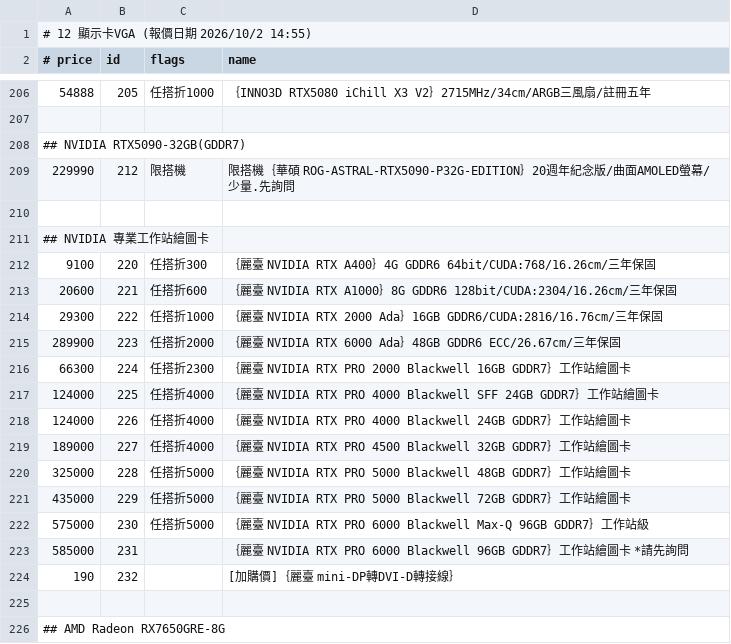
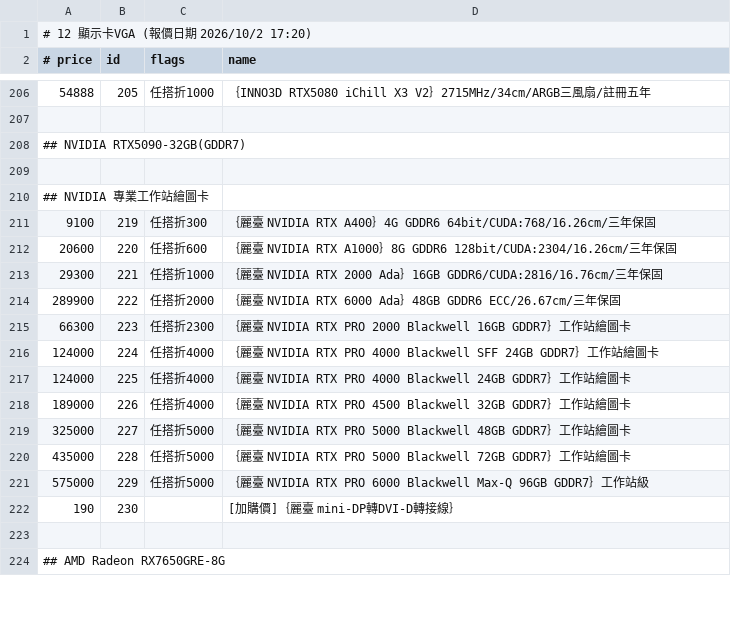
Before and after one commit to jakeuj/architect-pc-builder, a TSV file: data/by_category/12_顯示卡VGA.tsv, drawn as a sheet; only a part is shown, gaps mark what is left out; the diff covers the shown part only.

```diff
--- a/data/by_category/12_顯示卡VGA.tsv
+++ b/data/by_category/12_顯示卡VGA.tsv
@@ -1,2 +1,2 @@
-# 12 顯示卡VGA  (報價日期 2026/10/2 14:55)
+# 12 顯示卡VGA  (報價日期 2026/10/2 17:20)
 # price	id	flags	name
@@ -208,18 +208,16 @@
 ## NVIDIA RTX5090-32GB(GDDR7)
-229990	212	限搭機	限搭機｛華碩 ROG-ASTRAL-RTX5090-P32G-EDITION｝20週年紀念版/曲面AMOLED螢幕/少量.先詢問
 
 ## NVIDIA 專業工作站繪圖卡
-9100	220	任搭折300	｛麗臺 NVIDIA RTX A400｝4G GDDR6 64bit/CUDA:768/16.26cm/三年保固
-20600	221	任搭折600	｛麗臺 NVIDIA RTX A1000｝8G GDDR6 128bit/CUDA:2304/16.26cm/三年保固
-29300	222	任搭折1000	｛麗臺 NVIDIA RTX 2000 Ada｝16GB GDDR6/CUDA:2816/16.76cm/三年保固
-289900	223	任搭折2000	｛麗臺 NVIDIA RTX 6000 Ada｝48GB GDDR6 ECC/26.67cm/三年保固
-66300	224	任搭折2300	｛麗臺 NVIDIA RTX PRO 2000 Blackwell 16GB GDDR7｝工作站繪圖卡
-124000	225	任搭折4000	｛麗臺 NVIDIA RTX PRO 4000 Blackwell SFF 24GB GDDR7｝工作站繪圖卡
-124000	226	任搭折4000	｛麗臺 NVIDIA RTX PRO 4000 Blackwell 24GB GDDR7｝工作站繪圖卡
-189000	227	任搭折4000	｛麗臺 NVIDIA RTX PRO 4500 Blackwell 32GB GDDR7｝工作站繪圖卡
-325000	228	任搭折5000	｛麗臺 NVIDIA RTX PRO 5000 Blackwell 48GB GDDR7｝工作站繪圖卡
-435000	229	任搭折5000	｛麗臺 NVIDIA RTX PRO 5000 Blackwell 72GB GDDR7｝工作站繪圖卡
-575000	230	任搭折5000	｛麗臺 NVIDIA RTX PRO 6000 Blackwell Max-Q 96GB GDDR7｝工作站級
-585000	231		｛麗臺 NVIDIA RTX PRO 6000 Blackwell 96GB GDDR7｝工作站繪圖卡 *請先詢問
-190	232		[加購價]｛麗臺 mini-DP轉DVI-D轉接線｝
+9100	219	任搭折300	｛麗臺 NVIDIA RTX A400｝4G GDDR6 64bit/CUDA:768/16.26cm/三年保固
+20600	220	任搭折600	｛麗臺 NVIDIA RTX A1000｝8G GDDR6 128bit/CUDA:2304/16.26cm/三年保固
+29300	221	任搭折1000	｛麗臺 NVIDIA RTX 2000 Ada｝16GB GDDR6/CUDA:2816/16.76cm/三年保固
+289900	222	任搭折2000	｛麗臺 NVIDIA RTX 6000 Ada｝48GB GDDR6 ECC/26.67cm/三年保固
+66300	223	任搭折2300	｛麗臺 NVIDIA RTX PRO 2000 Blackwell 16GB GDDR7｝工作站繪圖卡
+124000	224	任搭折4000	｛麗臺 NVIDIA RTX PRO 4000 Blackwell SFF 24GB GDDR7｝工作站繪圖卡
+124000	225	任搭折4000	｛麗臺 NVIDIA RTX PRO 4000 Blackwell 24GB GDDR7｝工作站繪圖卡
+189000	226	任搭折4000	｛麗臺 NVIDIA RTX PRO 4500 Blackwell 32GB GDDR7｝工作站繪圖卡
+325000	227	任搭折5000	｛麗臺 NVIDIA RTX PRO 5000 Blackwell 48GB GDDR7｝工作站繪圖卡
+435000	228	任搭折5000	｛麗臺 NVIDIA RTX PRO 5000 Blackwell 72GB GDDR7｝工作站繪圖卡
+575000	229	任搭折5000	｛麗臺 NVIDIA RTX PRO 6000 Blackwell Max-Q 96GB GDDR7｝工作站級
+190	230		[加購價]｛麗臺 mini-DP轉DVI-D轉接線｝
 
```
Also changed, not shown: 6 added rows, 6 removed rows and 77 edited cells elsewhere in this file, data/by_category/01_品牌小主機_AIO_VR虛擬.tsv, data/by_category/03_酷_PC_套裝產線.tsv, 31 other files.
